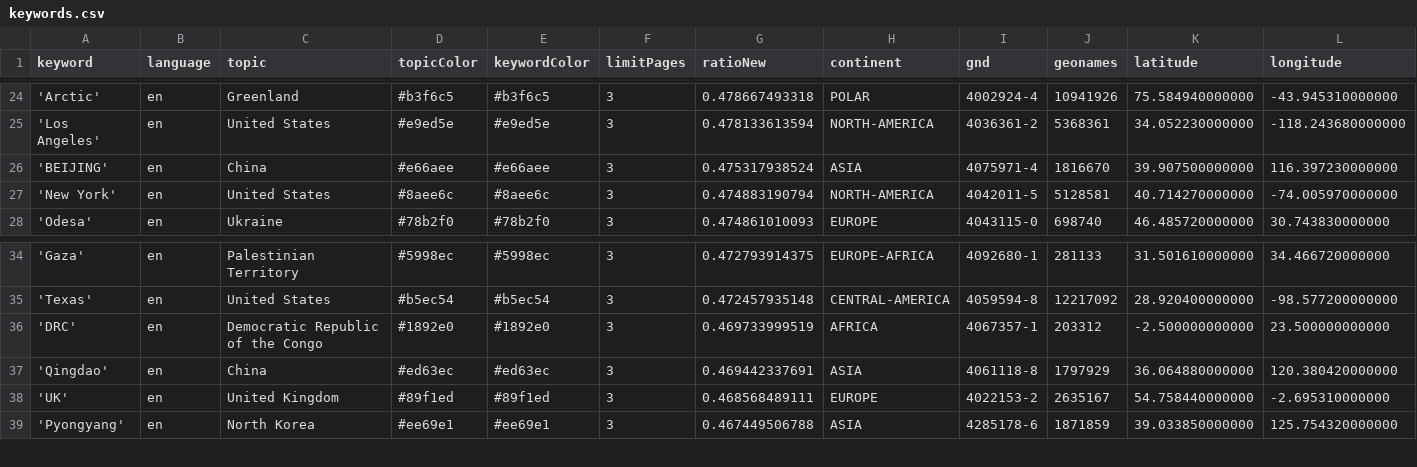
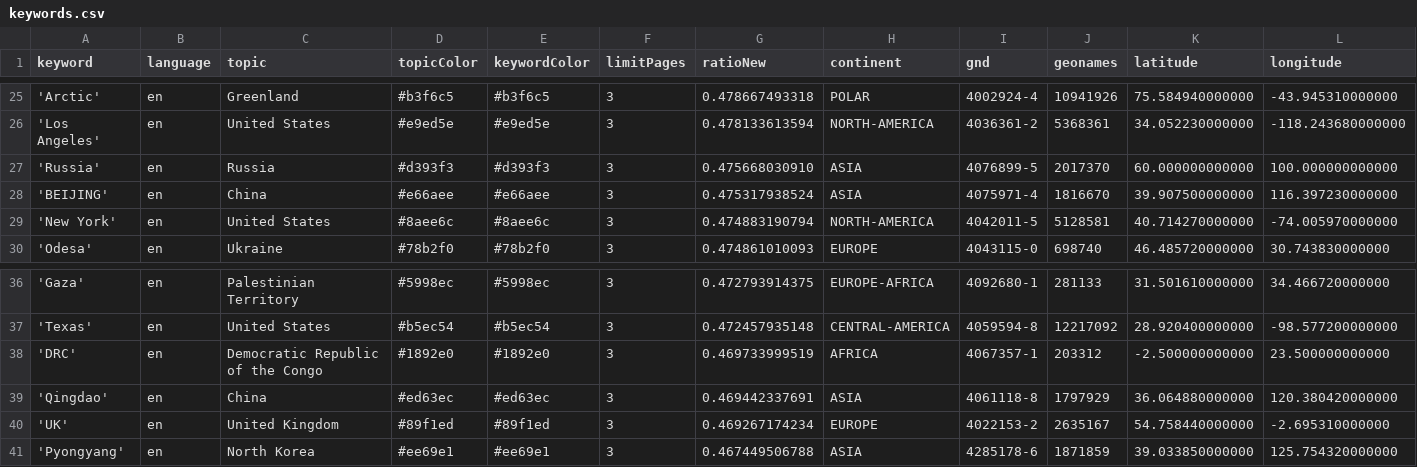
Before and after one commit to mizilett-news/locationWhisperer, a CSV file: keywords.csv, drawn as a sheet; only a part is shown, gaps mark what is left out; addresses are those after the commit; rows hold the shown columns only; the diff covers the shown part only; the diff names each change by its address in the sheet, - before the commit and + after, or states it on an @@ line.

```diff
--- a/keywords.csv
+++ b/keywords.csv
+row 27: 'Russia' | en | Russia | #d393f3 | #d393f3 | 3 | 0.475668030910 | ASIA | 4076899-5 | 2017370 | 60.000000000000 | 100.000000000000
-G40 (ratioNew): 0.468568489111
+G40 (ratioNew): 0.469267174234
```
Also changed, not shown: 6 added rows, 5 removed rows and 1 edited cell elsewhere in this file, csv/news_2026_09.csv, csv/news_2026_10.csv.
